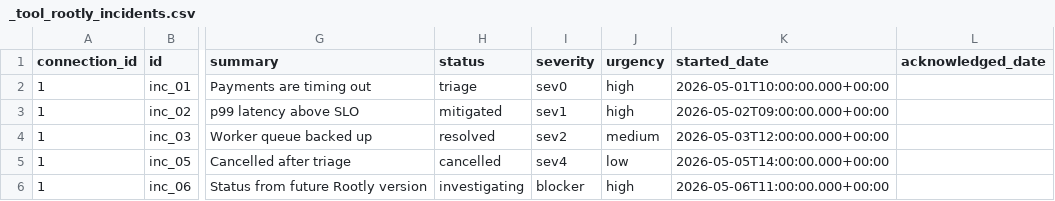
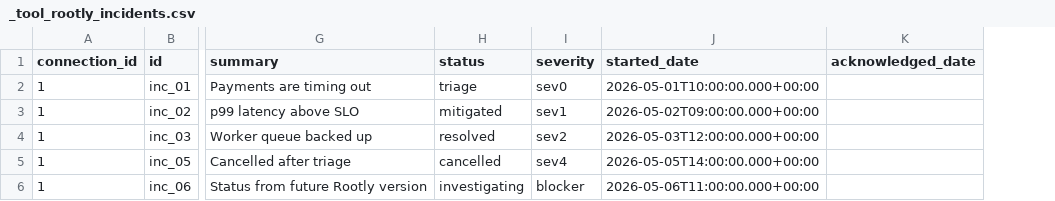
Before and after one commit to apache/devlake, a CSV file: backend/plugins/rootly/e2e/snapshot_tables/_tool_rootly_incidents.csv, drawn as a sheet; only a part is shown, gaps mark what is left out; the diff names each change by its address in the sheet, - before the commit and + after, or states it on an @@ line.

```diff
--- a/backend/plugins/rootly/e2e/snapshot_tables/_tool_rootly_incidents.csv
+++ b/backend/plugins/rootly/e2e/snapshot_tables/_tool_rootly_incidents.csv
-column J (urgency), rows 2-6: high | high | medium | low | high
```
Also changed, not shown: backend/plugins/rootly/e2e/raw_tables/_raw_rootly_incidents.csv, backend/plugins/rootly/e2e/snapshot_tables/issues.csv, 17 other files.
